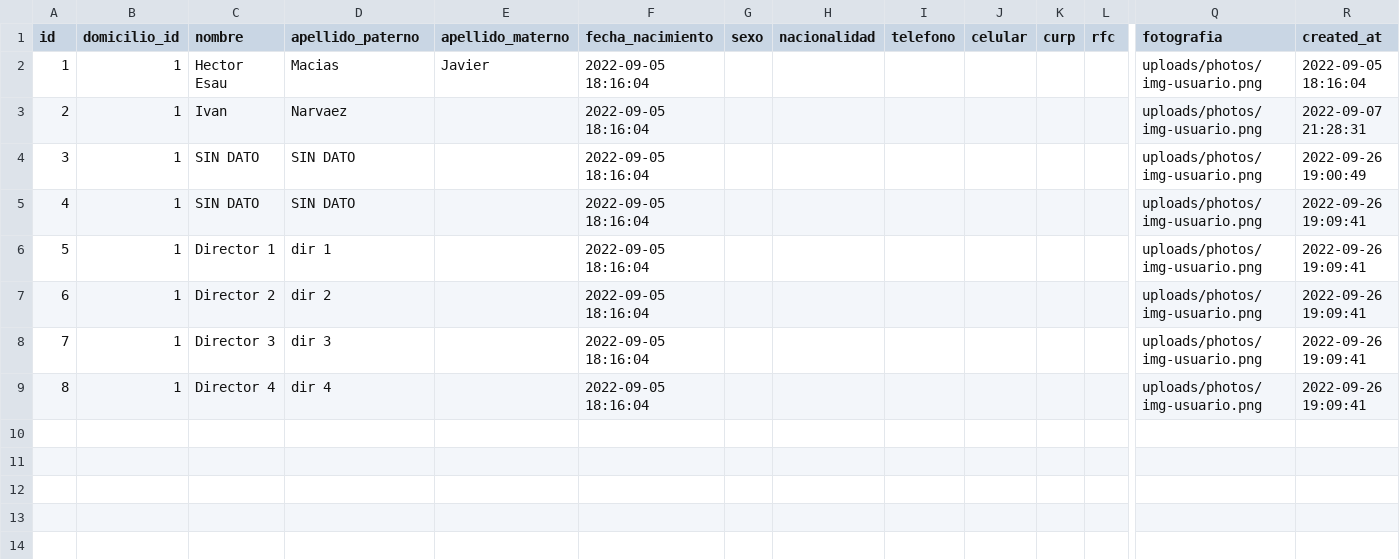
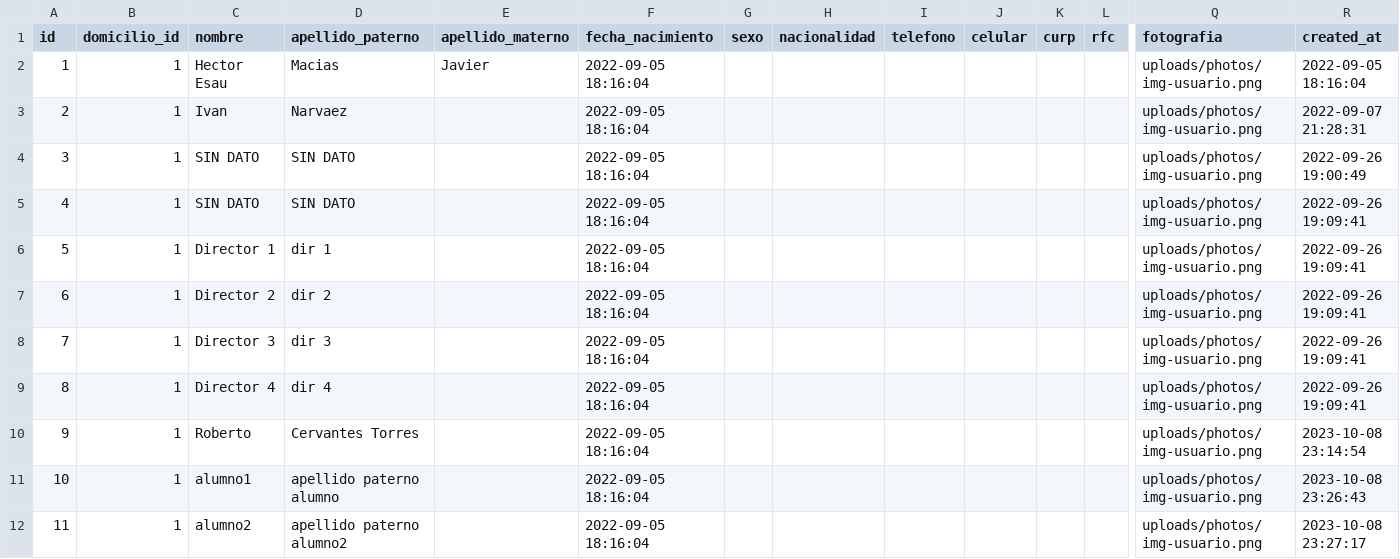
Before and after one commit to subsesjal/siiges-services, a CSV file: packages/core/src/drivers/db/CSVFiles/personas.csv, drawn as a sheet; only a part is shown, gaps mark what is left out; rows hold the shown columns only; the diff names each change by its address in the sheet, - before the commit and + after, or states it on an @@ line.

```diff
--- a/packages/core/src/drivers/db/CSVFiles/personas.csv
+++ b/packages/core/src/drivers/db/CSVFiles/personas.csv
+row 10: 9 | 1 | Roberto | Cervantes Torres |  | 2022-09-05 18:16:04 |  |  |  |  |  |  | uploads/photos/img-usuario.png | 2023-10-08 23:14:54
+row 11: 10 | 1 | alumno1 | apellido paterno alumno |  | 2022-09-05 18:16:04 |  |  |  |  |  |  | uploads/photos/img-usuario.png | 2023-10-08 23:26:43
+row 12: 11 | 1 | alumno2 | apellido paterno alumno2 |  | 2022-09-05 18:16:04 |  |  |  |  |  |  | uploads/photos/img-usuario.png | 2023-10-08 23:27:17
```
Also changed, not shown: packages/core/src/drivers/db/CSVFiles/grados.csv, packages/core/src/drivers/db/CSVFiles/usuarios.csv, 29 other files.
